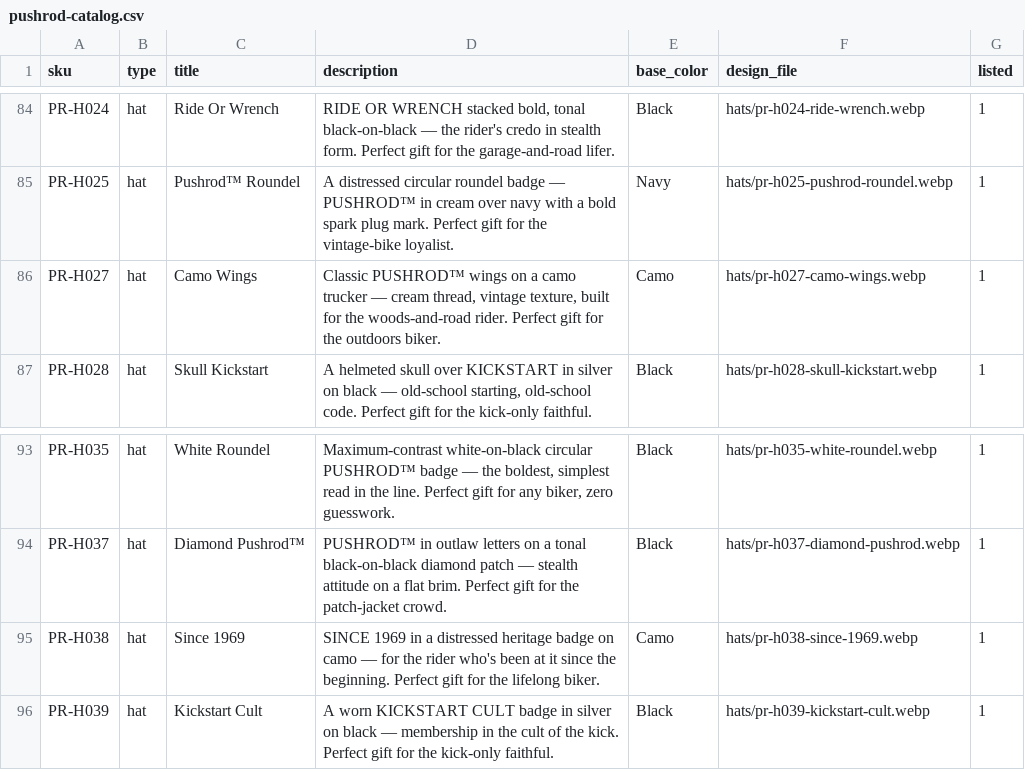
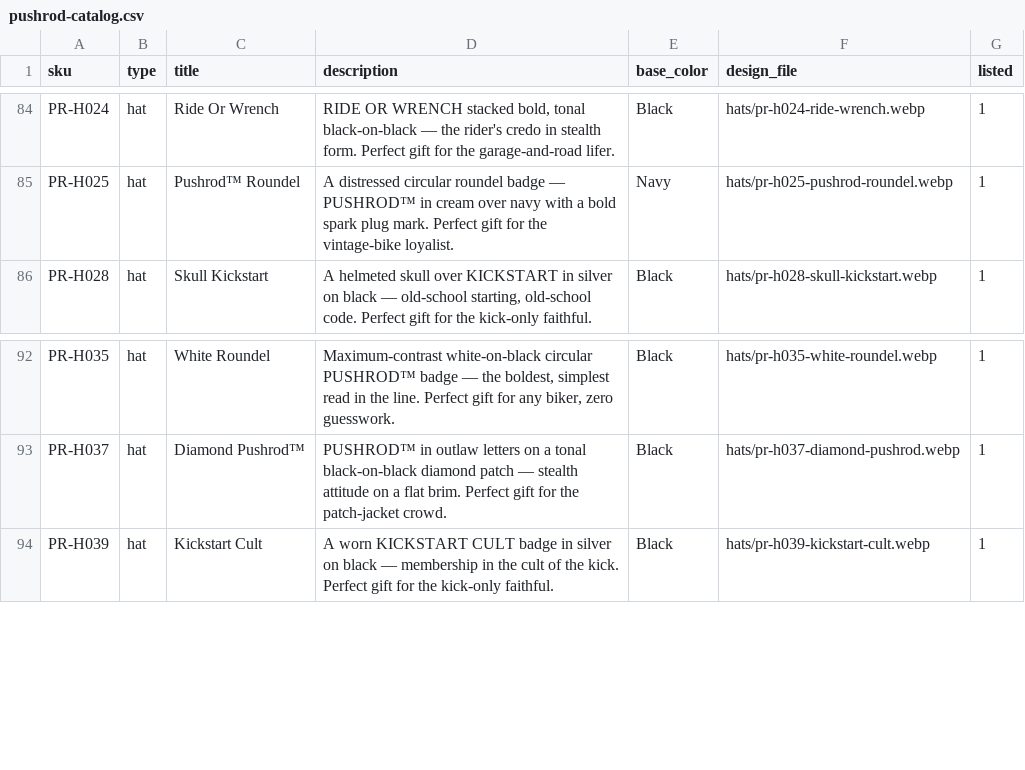
Before and after one commit to MortonBill/pushrod-store, a CSV file: data/pushrod-catalog.csv, drawn as a sheet; only a part is shown, gaps mark what is left out; the diff names each change by its address in the sheet, - before the commit and + after, or states it on an @@ line.

```diff
--- a/data/pushrod-catalog.csv
+++ b/data/pushrod-catalog.csv
-row 86: PR-H027 | hat | Camo Wings | Classic PUSHROD™ wings on a camo trucker — cream thread, vintage texture, built for the woods-and-road rider. Perfect gift for the outdoors biker. | Camo | hats/pr-h027-camo-wings.webp | 1
-row 95: PR-H038 | hat | Since 1969 | SINCE 1969 in a distressed heritage badge on camo — for the rider who's been at it since the beginning. Perfect gift for the lifelong biker. | Camo | hats/pr-h038-since-1969.webp | 1
```
Also changed, not shown: data/truck-catalog.csv, 1 other file.
